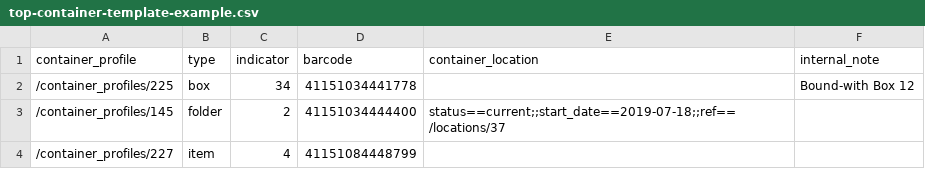
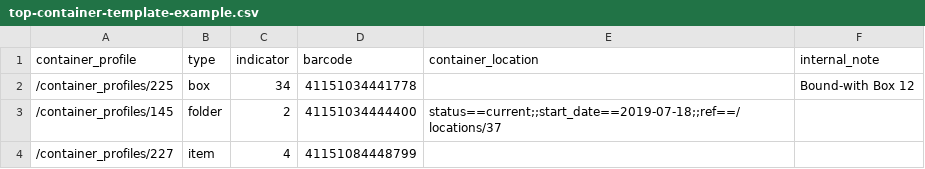
Before and after one commit to mjanowiecki/archivesspace-collection-ingest, a CSV file: csv-templates/example-templates/top-container-template-example.csv, drawn as a sheet.

```diff
--- a/csv-templates/example-templates/top-container-template-example.csv
+++ b/csv-templates/example-templates/top-container-template-example.csv
@@ -2,3 +2,3 @@
 "/container_profiles/225","box",34,41151034441778,,"Bound-with Box 12"
-"/container_profiles/145","folder",2,41151034444400,"status==current;;start_date==2019-07-18;;ref== /locations/37 ",
+"/container_profiles/145","folder",2,41151034444400,"status==current;;start_date==2019-07-18;;ref==/locations/37",
 "/container_profiles/227","item",4,41151084448799,,
```
Also changed, not shown: 2 other files.
